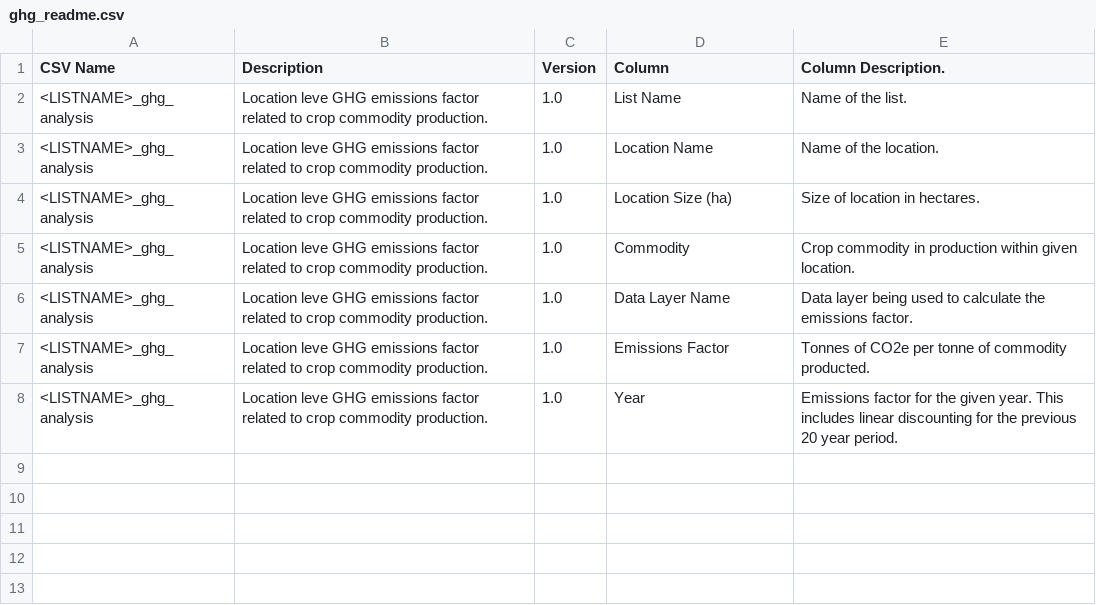
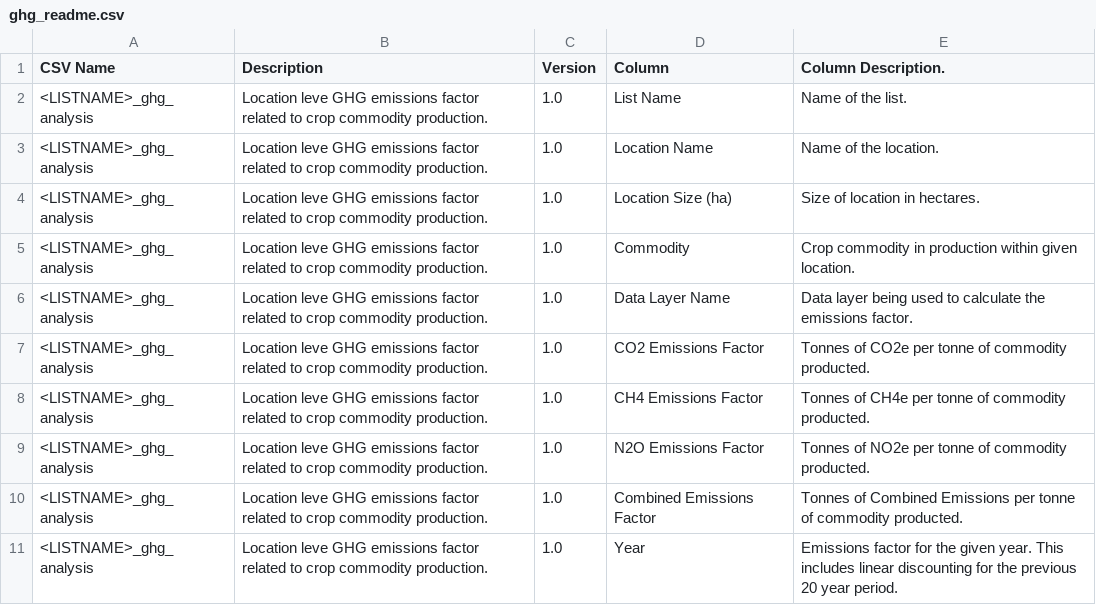
Before and after one commit to wri/gfw-microservices, a CSV file: apps/microservices/list-downloader/src/assets/readme/ghg_readme.csv, drawn as a sheet.

Commit message:
feat(microservices-list-downloader): updating README file for GHG anlaysis

```diff
--- a/apps/microservices/list-downloader/src/assets/readme/ghg_readme.csv
+++ b/apps/microservices/list-downloader/src/assets/readme/ghg_readme.csv
@@ -6,3 +6,6 @@ CSV Name,Description,Version,Column,Column Description.
 <LISTNAME>_ghg_analysis,Location leve GHG emissions factor related to crop commodity production.,1.0,Data Layer Name,Data layer being used to calculate the emissions factor.
-<LISTNAME>_ghg_analysis,Location leve GHG emissions factor related to crop commodity production.,1.0,Emissions Factor,Tonnes of CO2e per tonne of commodity producted.
+<LISTNAME>_ghg_analysis,Location leve GHG emissions factor related to crop commodity production.,1.0,CO2 Emissions Factor,Tonnes of CO2e per tonne of commodity producted.
+<LISTNAME>_ghg_analysis,Location leve GHG emissions factor related to crop commodity production.,1.0,CH4 Emissions Factor,Tonnes of CH4e per tonne of commodity producted.
+<LISTNAME>_ghg_analysis,Location leve GHG emissions factor related to crop commodity production.,1.0,N2O Emissions Factor,Tonnes of NO2e per tonne of commodity producted.
+<LISTNAME>_ghg_analysis,Location leve GHG emissions factor related to crop commodity production.,1.0,Combined Emissions Factor,Tonnes of Combined Emissions per tonne of commodity producted.
 <LISTNAME>_ghg_analysis,Location leve GHG emissions factor related to crop commodity production.,1.0,Year,Emissions factor for the given year. This includes linear discounting for the previous 20 year period.
```
